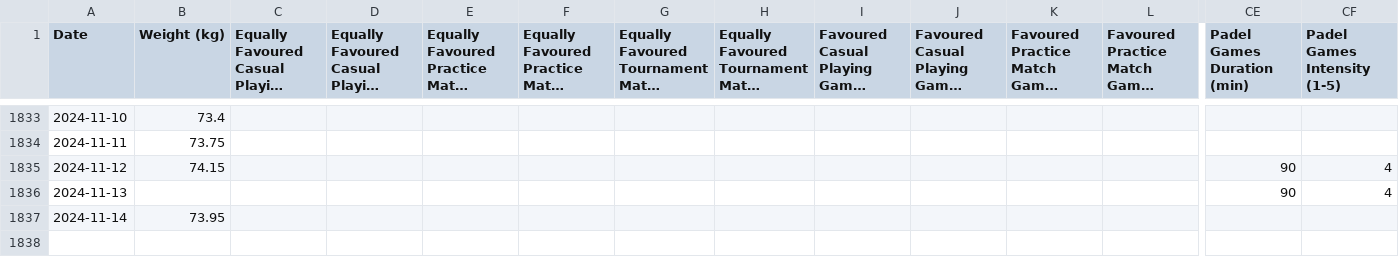
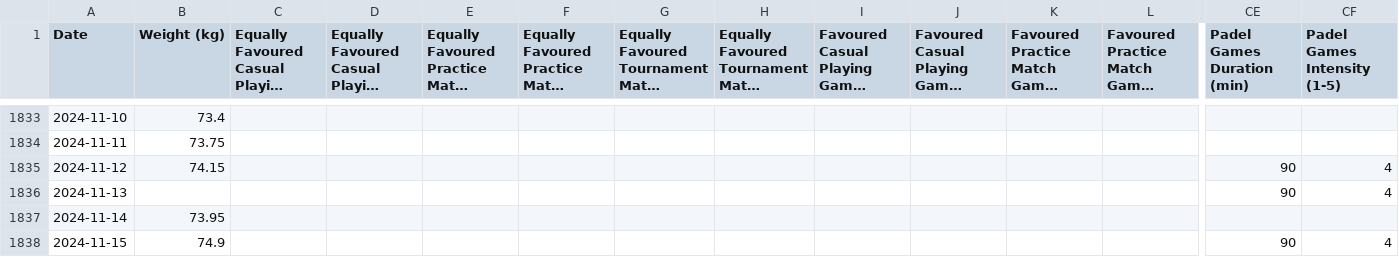
Before and after one commit to emarock/my-squash-data, a CSV file: data.csv, drawn as a sheet; only a part is shown, gaps mark what is left out; long unchanged cells end in …; rows hold the shown columns only; the diff names each change by its address in the sheet, - before the commit and + after, or states it on an @@ line.

Commit message:
Committing spreadsheet content on 11/16/2024

```diff
--- a/data.csv
+++ b/data.csv
+row 1838: 2024-11-15 | 74.9 |  |  |  |  |  |  |  |  |  |  | 90 | 4
```
